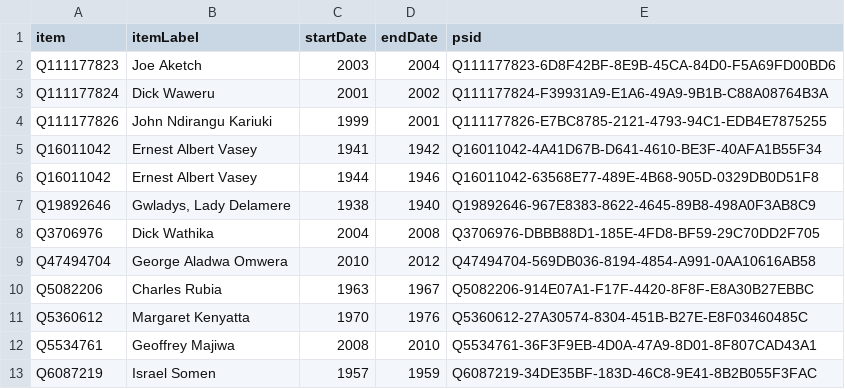
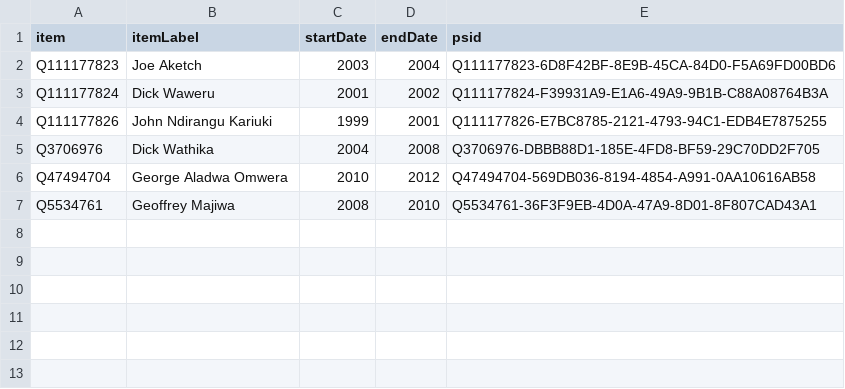
Before and after one commit to every-politician-scrapers/kenya, a CSV file: sources/mayor-nairobi/wikidata.csv, drawn as a sheet.

```diff
--- a/sources/mayor-nairobi/wikidata.csv
+++ b/sources/mayor-nairobi/wikidata.csv
@@ -4,10 +4,4 @@ Q111177824,Dick Waweru,2001,2002,Q111177824-F39931A9-E1A6-49A9-9B1B-C88A08764B3A
 Q111177826,John Ndirangu Kariuki,1999,2001,Q111177826-E7BC8785-2121-4793-94C1-EDB4E7875255
-Q16011042,Ernest Albert Vasey,1941,1942,Q16011042-4A41D67B-D641-4610-BE3F-40AFA1B55F34
-Q16011042,Ernest Albert Vasey,1944,1946,Q16011042-63568E77-489E-4B68-905D-0329DB0D51F8
-Q19892646,"Gwladys, Lady Delamere",1938,1940,Q19892646-967E8383-8622-4645-89B8-498A0F3AB8C9
 Q3706976,Dick Wathika,2004,2008,Q3706976-DBBB88D1-185E-4FD8-BF59-29C70DD2F705
 Q47494704,George Aladwa Omwera,2010,2012,Q47494704-569DB036-8194-4854-A991-0AA10616AB58
-Q5082206,Charles Rubia,1963,1967,Q5082206-914E07A1-F17F-4420-8F8F-E8A30B27EBBC
-Q5360612,Margaret Kenyatta,1970,1976,Q5360612-27A30574-8304-451B-B27E-E8F03460485C
 Q5534761,Geoffrey Majiwa,2008,2010,Q5534761-36F3F9EB-4D0A-47A9-8D01-8F807CAD43A1
-Q6087219,Israel Somen,1957,1959,Q6087219-34DE35BF-183D-46C8-9E41-8B2B055F3FAC
```
Also changed, not shown: sources/mayor-nairobi/diff.csv, sources/mayor-nairobi/scraped.csv, 2 other files.
